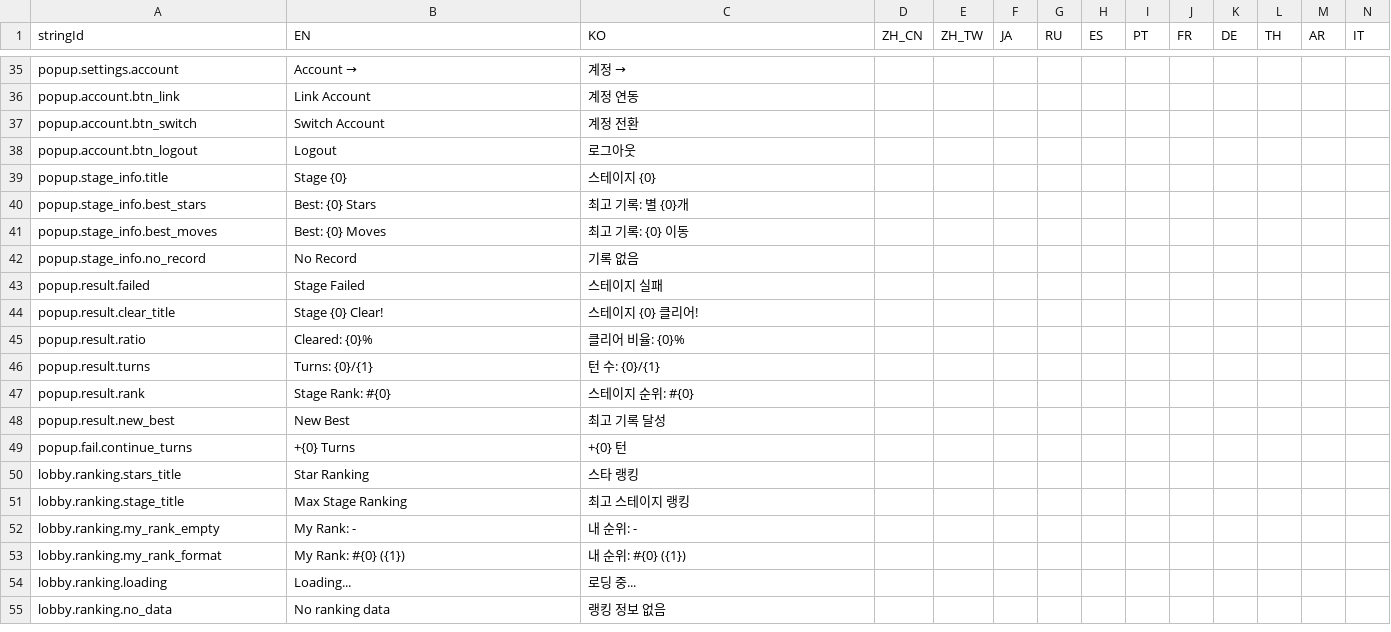
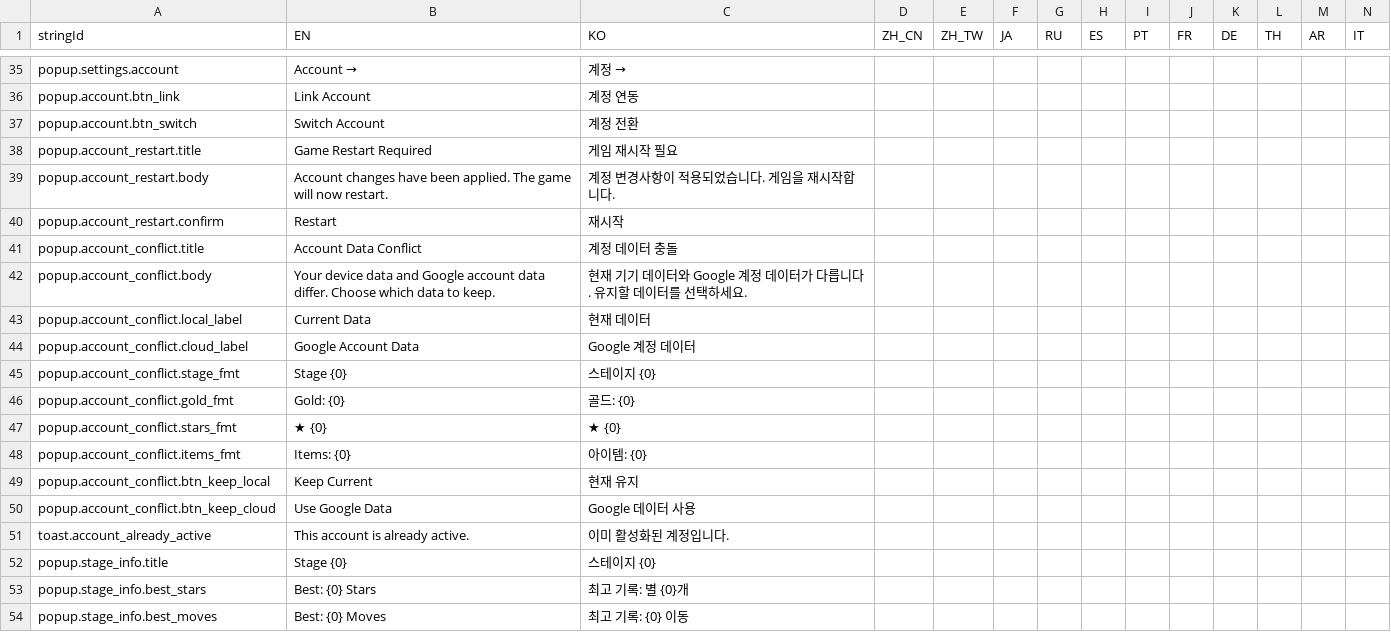
Before and after one commit to madalang-games/project-flood, a CSV file: shared/datas/string/client_string.csv, drawn as a sheet; only a part is shown, gaps mark what is left out; the shorter side is filled out with more unchanged rows; removed rows and columns are numbered as before the commit, all else as after; rows hold the shown columns only; the diff names each change by its address in the sheet, - before the commit and + after, or states it on an @@ line.

```diff
--- a/shared/datas/string/client_string.csv
+++ b/shared/datas/string/client_string.csv
-row 38: popup.account.btn_logout | Logout | 로그아웃
+row 38: popup.account_restart.title | Game Restart Required | 게임 재시작 필요
+row 39: popup.account_restart.body | Account changes have been applied. The game will now restart. | 계정 변경사항이 적용되었습니다. 게임을 재시작합니다.
+row 40: popup.account_restart.confirm | Restart | 재시작
+row 41: popup.account_conflict.title | Account Data Conflict | 계정 데이터 충돌
+row 42: popup.account_conflict.body | Your device data and Google account data differ. Choose which data to keep. | 현재 기기 데이터와 Google 계정 데이터가 다릅니다. 유지할 데이터를 선택하세요.
+row 43: popup.account_conflict.local_label | Current Data | 현재 데이터
+row 44: popup.account_conflict.cloud_label | Google Account Data | Google 계정 데이터
+row 45: popup.account_conflict.stage_fmt | Stage {0} | 스테이지 {0}
+row 46: popup.account_conflict.gold_fmt | Gold: {0} | 골드: {0}
+row 47: popup.account_conflict.stars_fmt | ★ {0} | ★ {0}
+row 48: popup.account_conflict.items_fmt | Items: {0} | 아이템: {0}
+row 49: popup.account_conflict.btn_keep_local | Keep Current | 현재 유지
+row 50: popup.account_conflict.btn_keep_cloud | Use Google Data | Google 데이터 사용
+row 51: toast.account_already_active | This account is already active. | 이미 활성화된 계정입니다.
```
Also changed, not shown: 2 other files.
